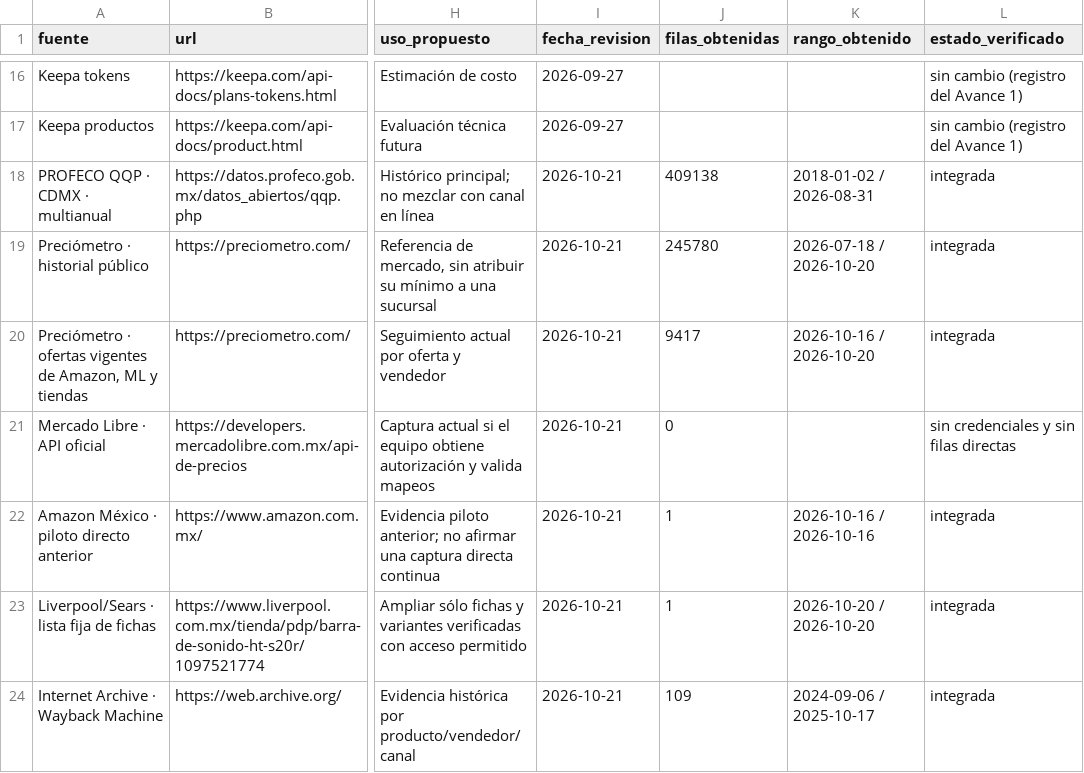
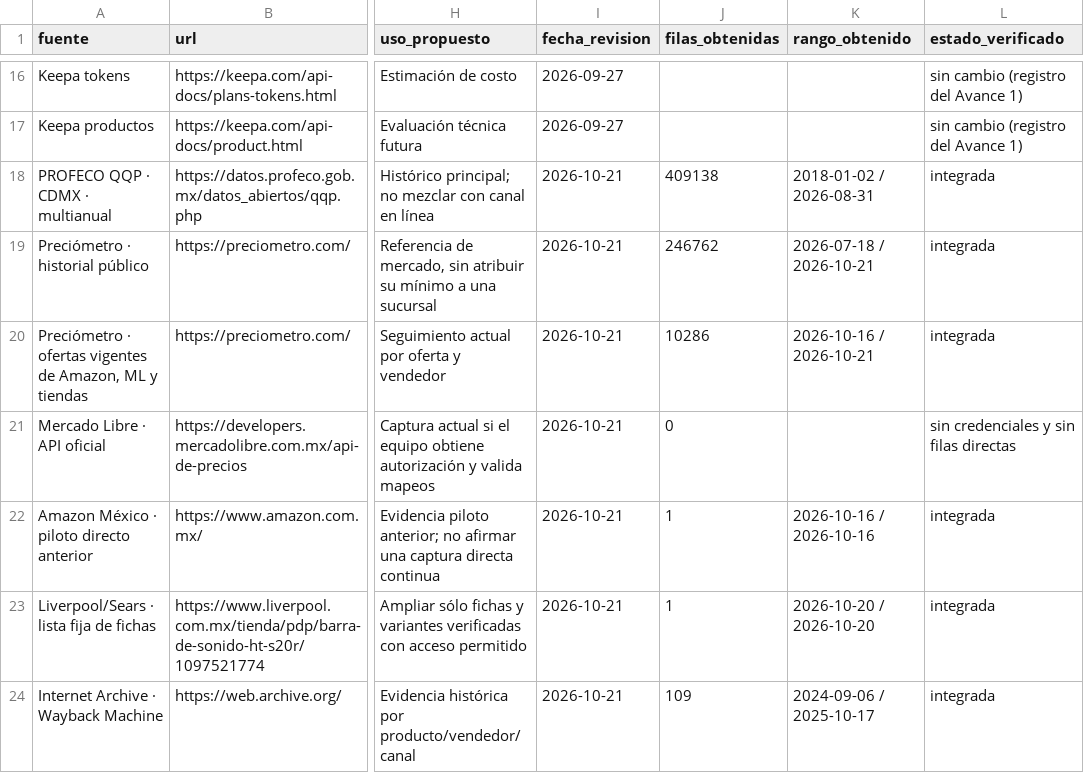
Before and after one commit to d1512pb/sconto-reale-o-falso, a CSV file: reports/registro_de_fuentes_actualizado.csv, drawn as a sheet; only a part is shown, gaps mark what is left out; the diff names each change by its address in the sheet, - before the commit and + after, or states it on an @@ line.

```diff
--- a/reports/registro_de_fuentes_actualizado.csv
+++ b/reports/registro_de_fuentes_actualizado.csv
-J19 (filas_obtenidas): 245780
+J19 (filas_obtenidas): 246762
-K19 (rango_obtenido): 2026-07-18 / 2026-10-20
+K19 (rango_obtenido): 2026-07-18 / 2026-10-21
-J20 (filas_obtenidas): 9417
+J20 (filas_obtenidas): 10286
-K20 (rango_obtenido): 2026-10-16 / 2026-10-20
+K20 (rango_obtenido): 2026-10-16 / 2026-10-21
```
Also changed, not shown: data/estado_fuentes.csv, 11 other files.
